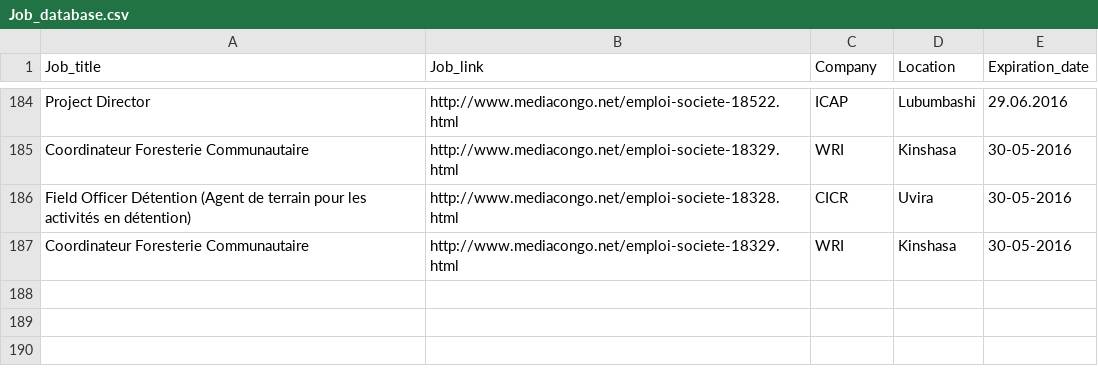
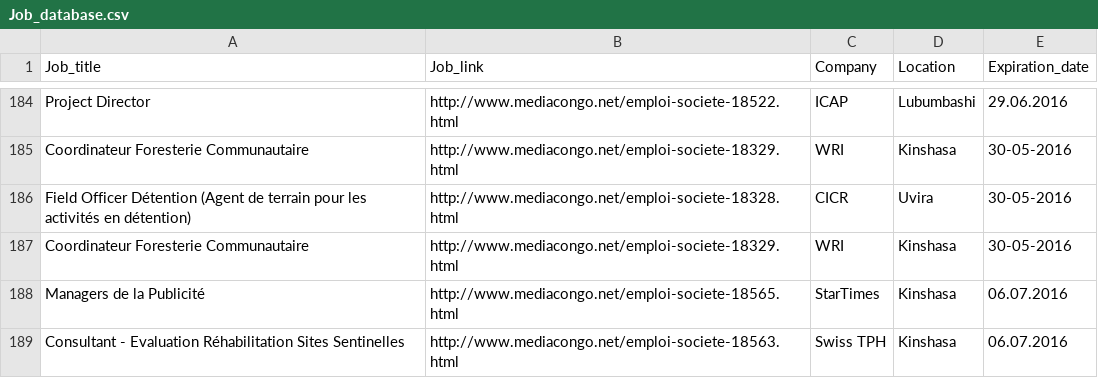
Before and after one commit to johnkyony/musala, a CSV file: db/seeds_data/Job_database.csv, drawn as a sheet; only a part is shown, gaps mark what is left out; the diff names each change by its address in the sheet, - before the commit and + after, or states it on an @@ line.

```diff
--- a/db/seeds_data/Job_database.csv
+++ b/db/seeds_data/Job_database.csv
+row 188: Managers de la Publicité | http://www.mediacongo.net/emploi-societe-18565.html | StarTimes | Kinshasa | 06.07.2016
+row 189: Consultant - Evaluation Réhabilitation Sites Sentinelles | http://www.mediacongo.net/emploi-societe-18563.html | Swiss TPH | Kinshasa | 06.07.2016
```
Also changed, not shown: db/seeds_data/companies_database.csv, 1 other file.
